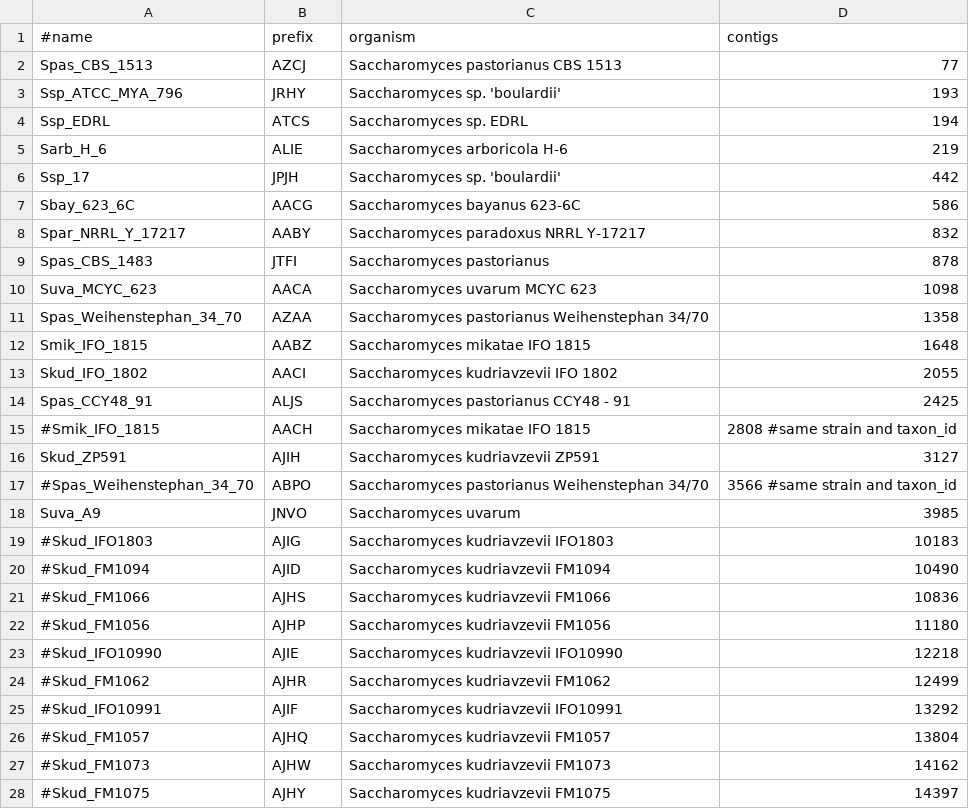
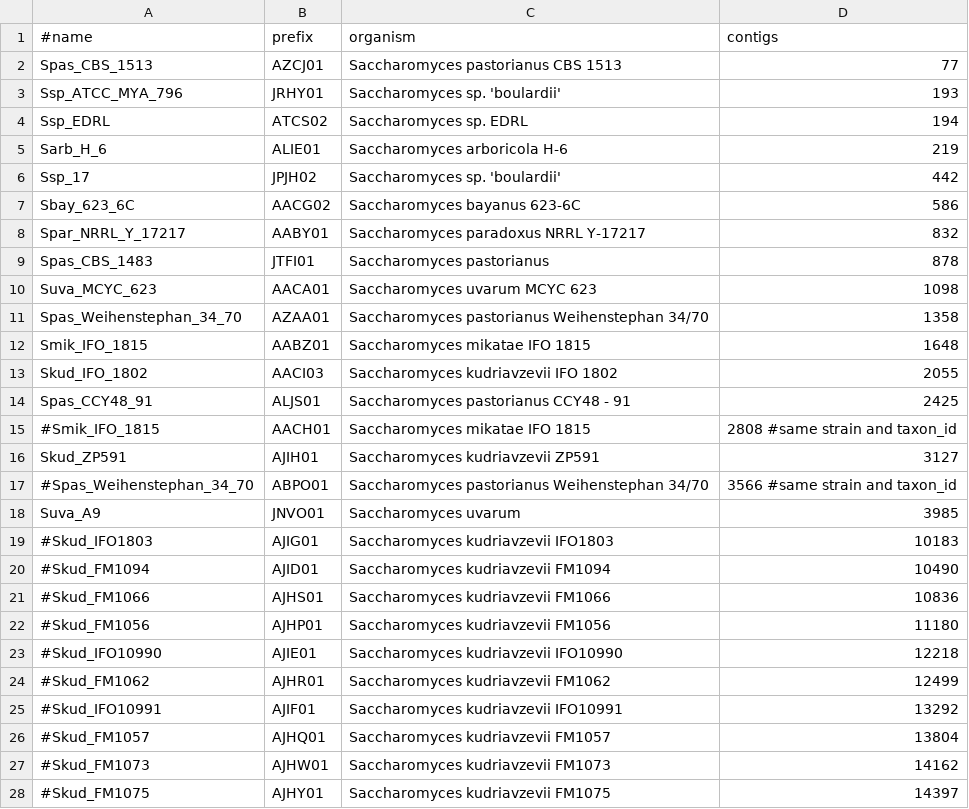
Before and after one commit to wang-q/withncbi, a TSV file: pop/saccharomyces.tsv, drawn as a sheet; only a part is shown; the diff covers the shown part only.

Commit message:
Fix prefix

```diff
--- a/pop/saccharomyces.tsv
+++ b/pop/saccharomyces.tsv
@@ -1,28 +1,28 @@
 #name	prefix	organism	contigs
-Spas_CBS_1513	AZCJ	Saccharomyces pastorianus CBS 1513	77
-Ssp_ATCC_MYA_796	JRHY	Saccharomyces sp. 'boulardii'	193
-Ssp_EDRL	ATCS	Saccharomyces sp. EDRL	194
-Sarb_H_6	ALIE	Saccharomyces arboricola H-6	219
-Ssp_17	JPJH	Saccharomyces sp. 'boulardii'	442
-Sbay_623_6C	AACG	Saccharomyces bayanus 623-6C	586
-Spar_NRRL_Y_17217	AABY	Saccharomyces paradoxus NRRL Y-17217	832
-Spas_CBS_1483	JTFI	Saccharomyces pastorianus	878
-Suva_MCYC_623	AACA	Saccharomyces uvarum MCYC 623	1098
-Spas_Weihenstephan_34_70	AZAA	Saccharomyces pastorianus Weihenstephan 34/70	1358
-Smik_IFO_1815	AABZ	Saccharomyces mikatae IFO 1815	1648
-Skud_IFO_1802	AACI	Saccharomyces kudriavzevii IFO 1802	2055
-Spas_CCY48_91	ALJS	Saccharomyces pastorianus CCY48 - 91	2425
-#Smik_IFO_1815	AACH	Saccharomyces mikatae IFO 1815	2808 #same strain and taxon_id
-Skud_ZP591	AJIH	Saccharomyces kudriavzevii ZP591	3127
-#Spas_Weihenstephan_34_70	ABPO	Saccharomyces pastorianus Weihenstephan 34/70	3566 #same strain and taxon_id
-Suva_A9	JNVO	Saccharomyces uvarum	3985
-#Skud_IFO1803	AJIG	Saccharomyces kudriavzevii IFO1803	10183
-#Skud_FM1094	AJID	Saccharomyces kudriavzevii FM1094	10490
-#Skud_FM1066	AJHS	Saccharomyces kudriavzevii FM1066	10836
-#Skud_FM1056	AJHP	Saccharomyces kudriavzevii FM1056	11180
-#Skud_IFO10990	AJIE	Saccharomyces kudriavzevii IFO10990	12218
-#Skud_FM1062	AJHR	Saccharomyces kudriavzevii FM1062	12499
-#Skud_IFO10991	AJIF	Saccharomyces kudriavzevii IFO10991	13292
-#Skud_FM1057	AJHQ	Saccharomyces kudriavzevii FM1057	13804
-#Skud_FM1073	AJHW	Saccharomyces kudriavzevii FM1073	14162
-#Skud_FM1075	AJHY	Saccharomyces kudriavzevii FM1075	14397
+Spas_CBS_1513	AZCJ01	Saccharomyces pastorianus CBS 1513	77
+Ssp_ATCC_MYA_796	JRHY01	Saccharomyces sp. 'boulardii'	193
+Ssp_EDRL	ATCS02	Saccharomyces sp. EDRL	194
+Sarb_H_6	ALIE01	Saccharomyces arboricola H-6	219
+Ssp_17	JPJH02	Saccharomyces sp. 'boulardii'	442
+Sbay_623_6C	AACG02	Saccharomyces bayanus 623-6C	586
+Spar_NRRL_Y_17217	AABY01	Saccharomyces paradoxus NRRL Y-17217	832
+Spas_CBS_1483	JTFI01	Saccharomyces pastorianus	878
+Suva_MCYC_623	AACA01	Saccharomyces uvarum MCYC 623	1098
+Spas_Weihenstephan_34_70	AZAA01	Saccharomyces pastorianus Weihenstephan 34/70	1358
+Smik_IFO_1815	AABZ01	Saccharomyces mikatae IFO 1815	1648
+Skud_IFO_1802	AACI03	Saccharomyces kudriavzevii IFO 1802	2055
+Spas_CCY48_91	ALJS01	Saccharomyces pastorianus CCY48 - 91	2425
+#Smik_IFO_1815	AACH01	Saccharomyces mikatae IFO 1815	2808 #same strain and taxon_id
+Skud_ZP591	AJIH01	Saccharomyces kudriavzevii ZP591	3127
+#Spas_Weihenstephan_34_70	ABPO01	Saccharomyces pastorianus Weihenstephan 34/70	3566 #same strain and taxon_id
+Suva_A9	JNVO01	Saccharomyces uvarum	3985
+#Skud_IFO1803	AJIG01	Saccharomyces kudriavzevii IFO1803	10183
+#Skud_FM1094	AJID01	Saccharomyces kudriavzevii FM1094	10490
+#Skud_FM1066	AJHS01	Saccharomyces kudriavzevii FM1066	10836
+#Skud_FM1056	AJHP01	Saccharomyces kudriavzevii FM1056	11180
+#Skud_IFO10990	AJIE01	Saccharomyces kudriavzevii IFO10990	12218
+#Skud_FM1062	AJHR01	Saccharomyces kudriavzevii FM1062	12499
+#Skud_IFO10991	AJIF01	Saccharomyces kudriavzevii IFO10991	13292
+#Skud_FM1057	AJHQ01	Saccharomyces kudriavzevii FM1057	13804
+#Skud_FM1073	AJHW01	Saccharomyces kudriavzevii FM1073	14162
+#Skud_FM1075	AJHY01	Saccharomyces kudriavzevii FM1075	14397
```
Also changed, not shown: 8 edited cells elsewhere in this file.
